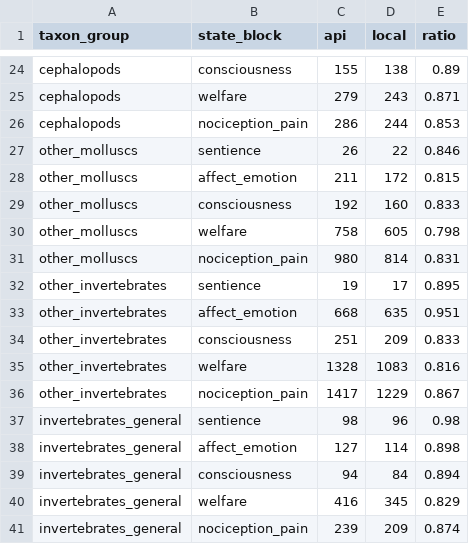
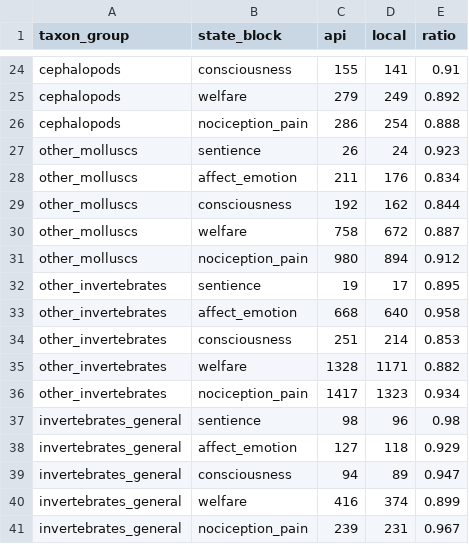
Before and after one commit to solimarygh/iwrs-welfare-stats, a CSV file: data/processed/tagging_fidelity.csv, drawn as a sheet; only a part is shown, gaps mark what is left out; the diff covers the shown part only.

```diff
--- a/data/processed/tagging_fidelity.csv
+++ b/data/processed/tagging_fidelity.csv
@@ -24,18 +24,18 @@
-"cephalopods","consciousness",155,138,0.89
-"cephalopods","welfare",279,243,0.871
-"cephalopods","nociception_pain",286,244,0.853
-"other_molluscs","sentience",26,22,0.846
-"other_molluscs","affect_emotion",211,172,0.815
-"other_molluscs","consciousness",192,160,0.833
-"other_molluscs","welfare",758,605,0.798
-"other_molluscs","nociception_pain",980,814,0.831
+"cephalopods","consciousness",155,141,0.91
+"cephalopods","welfare",279,249,0.892
+"cephalopods","nociception_pain",286,254,0.888
+"other_molluscs","sentience",26,24,0.923
+"other_molluscs","affect_emotion",211,176,0.834
+"other_molluscs","consciousness",192,162,0.844
+"other_molluscs","welfare",758,672,0.887
+"other_molluscs","nociception_pain",980,894,0.912
 "other_invertebrates","sentience",19,17,0.895
-"other_invertebrates","affect_emotion",668,635,0.951
-"other_invertebrates","consciousness",251,209,0.833
-"other_invertebrates","welfare",1328,1083,0.816
-"other_invertebrates","nociception_pain",1417,1229,0.867
+"other_invertebrates","affect_emotion",668,640,0.958
+"other_invertebrates","consciousness",251,214,0.853
+"other_invertebrates","welfare",1328,1171,0.882
+"other_invertebrates","nociception_pain",1417,1323,0.934
 "invertebrates_general","sentience",98,96,0.98
-"invertebrates_general","affect_emotion",127,114,0.898
-"invertebrates_general","consciousness",94,84,0.894
-"invertebrates_general","welfare",416,345,0.829
-"invertebrates_general","nociception_pain",239,209,0.874
+"invertebrates_general","affect_emotion",127,118,0.929
+"invertebrates_general","consciousness",94,89,0.947
+"invertebrates_general","welfare",416,374,0.899
+"invertebrates_general","nociception_pain",239,231,0.967
```
Also changed, not shown: 32 edited cells elsewhere in this file, data/processed/core_counts_by_year.csv, 3 other files.
